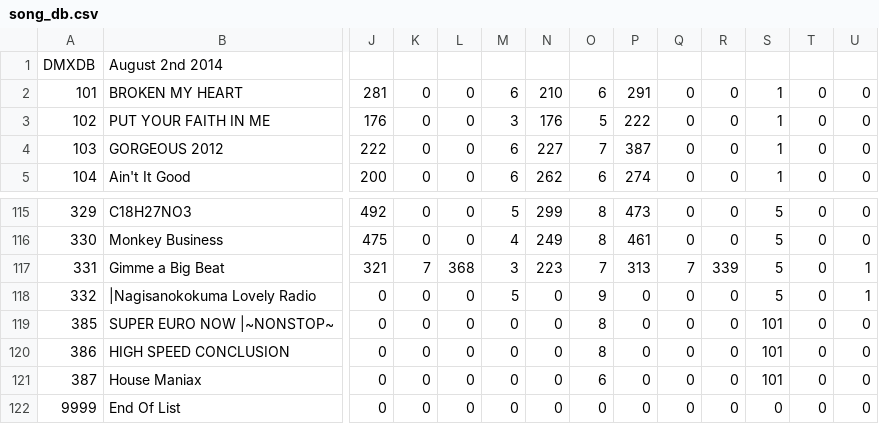
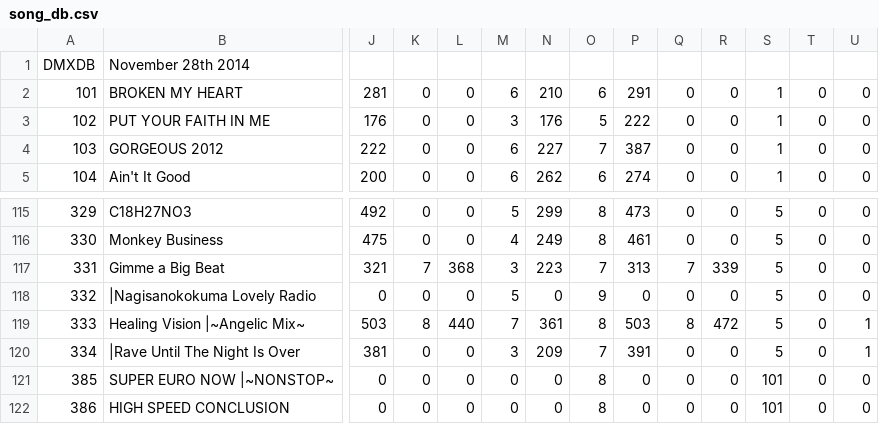
Before and after one commit to AllenSeitz/dance-maniax-update, a CSV file: deploy/DATA/song_db.csv, drawn as a sheet; only a part is shown, gaps mark what is left out; the shorter side is filled out with more unchanged rows; removed rows and columns are numbered as before the commit, all else as after; rows hold the shown columns only; the diff names each change by its address in the sheet, - before the commit and + after, or states it on an @@ line.

Commit message:
Adding two new songs: Healing Vision ~sngelic mix~ from DDR MAX and Rave Until the Night is Over (Universe Edit) from DDR Universe 3.

```diff
--- a/deploy/DATA/song_db.csv
+++ b/deploy/DATA/song_db.csv
-row 1: DMXDB | August 2nd 2014
+row 1: DMXDB | November 28th 2014
-U117:U118: 1
+U117:U118: 0
+row 119: 333 | Healing Vision |~Angelic Mix~ | 503 | 8 | 440 | 7 | 361 | 8 | 503 | 8 | 472 | 5 | 0 | 1
+row 120: 334 | |Rave Until The Night Is Over | 381 | 0 | 0 | 3 | 209 | 7 | 391 | 0 | 0 | 5 | 0 | 1
```
Also changed, not shown: 9 other files.
